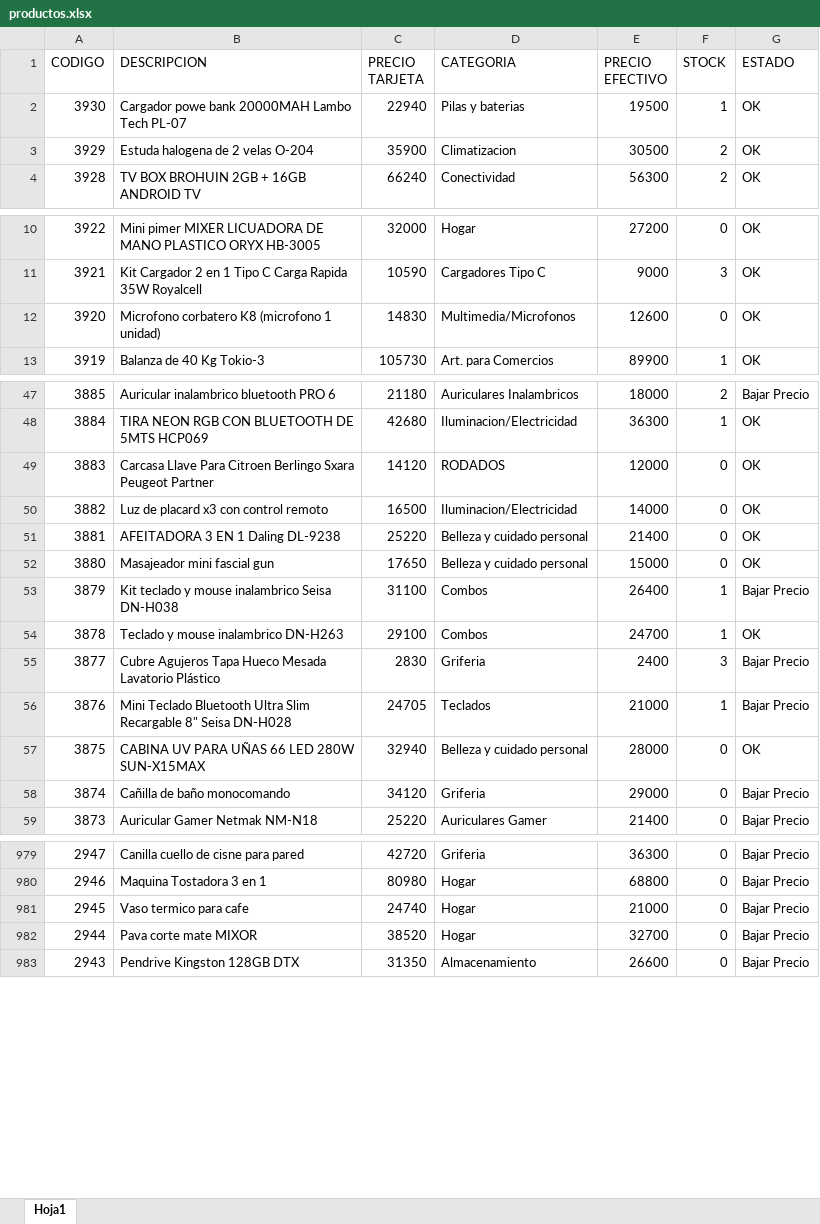
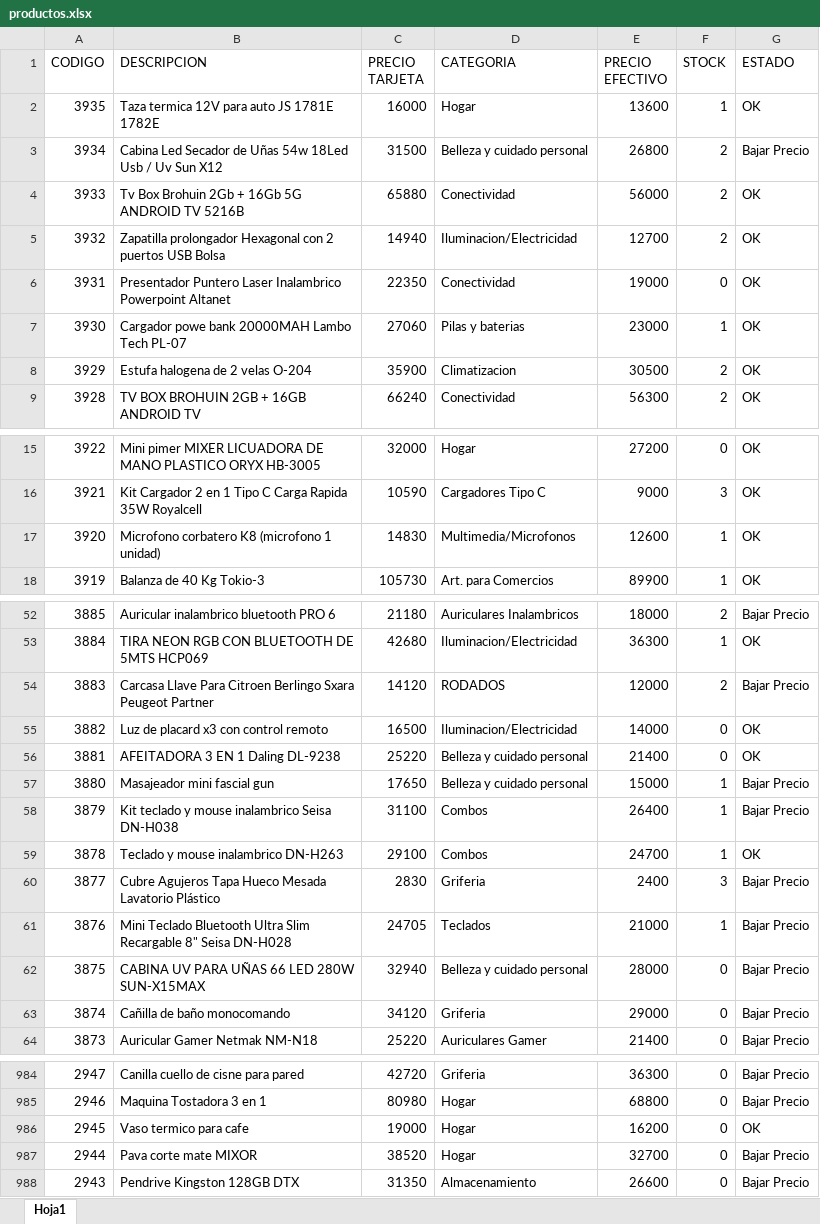
Before and after one commit to Nickbaster/tecnocodys, an Excel workbook: productos.xlsx, sheet Hoja1, drawn as a sheet; only a part is shown, gaps mark what is left out; values as stored, in another font and other column widths than the file's, no borders; addresses are those after the commit; the diff covers the shown part only; the diff names each change by its address in the sheet, - before the commit and + after, or states it on an @@ line.

```diff
--- a/productos.xlsx (sheet Hoja1)
+++ b/productos.xlsx (sheet Hoja1)
+row 2: 3935 | Taza termica 12V para auto JS 1781E 1782E | 16000 | Hogar | 13600 | 1 | OK
+row 3: 3934 | Cabina Led Secador de Uñas 54w 18Led Usb / Uv Sun X12 | 31500 | Belleza y cuidado personal | 26800 | 2 | Bajar Precio
+row 4: 3933 | Tv Box Brohuin 2Gb + 16Gb 5G ANDROID TV 5216B | 65880 | Conectividad | 56000 | 2 | OK
+row 5: 3932 | Zapatilla prolongador Hexagonal con 2 puertos USB Bolsa | 14940 | Iluminacion/Electricidad | 12700 | 2 | OK
+row 6: 3931 | Presentador Puntero Laser Inalambrico Powerpoint Altanet | 22350 | Conectividad | 19000 | 0 | OK
-C7 (PRECIO TARJETA): 22940
+C7 (PRECIO TARJETA): 27060
-E7 (PRECIO EFECTIVO): 19500
+E7 (PRECIO EFECTIVO): 23000
-B8 (DESCRIPCION): Estuda halogena de 2 velas O-204
+B8 (DESCRIPCION): Estufa halogena de 2 velas O-204
-F17 (STOCK): 0
+F17 (STOCK): 1
-F54 (STOCK): 0
+F54 (STOCK): 2
-G54 (ESTADO): OK
+G54 (ESTADO): Bajar Precio
-F57 (STOCK): 0
+F57 (STOCK): 1
-G57 (ESTADO): OK
+G57 (ESTADO): Bajar Precio
-G62 (ESTADO): OK
+G62 (ESTADO): Bajar Precio
-C986 (PRECIO TARJETA): 24740
+C986 (PRECIO TARJETA): 19000
-E986 (PRECIO EFECTIVO): 21000
+E986 (PRECIO EFECTIVO): 16200
-G986 (ESTADO): Bajar Precio
+G986 (ESTADO): OK
```
Also changed, not shown: 19 edited cells elsewhere in this sheet, 7 other files.
